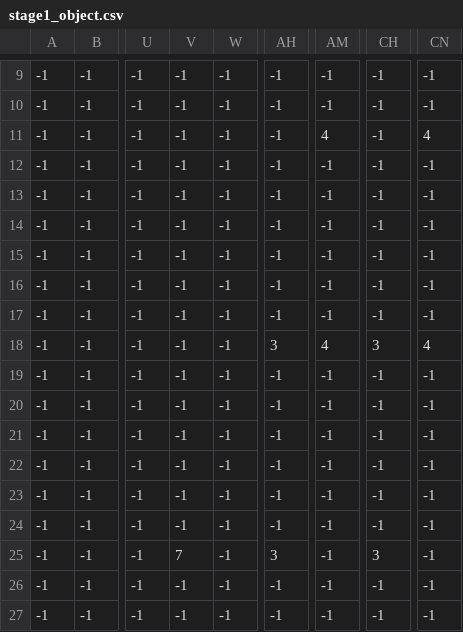
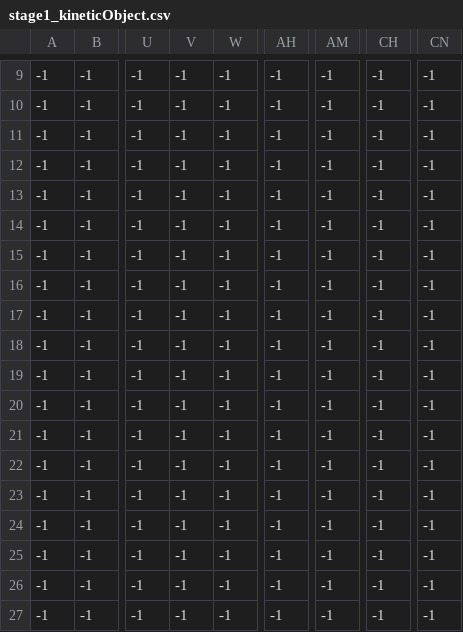
Before and after one commit to dayu1266/surusuri, a CSV file: sumisumo/res/Map/stage1_kineticObject.csv (was sumisumo/res/Map/stage1_object.csv), drawn as a sheet; only a part is shown, gaps mark what is left out; the diff names each change by its address in the sheet, - before the commit and + after, or states it on an @@ line.

```diff
--- a/sumisumo/res/Map/stage1_object.csv
+++ b/sumisumo/res/Map/stage1_kineticObject.csv
-AM11: 4
+AM11: -1
-CN11: 4
+CN11: -1
-AH18: 3
+AH18: -1
-AM18: 4
+AM18: -1
-CH18: 3
+CH18: -1
-CN18: 4
+CN18: -1
-V25: 7
+V25: -1
-AH25: 3
+AH25: -1
-CH25: 3
+CH25: -1
```
Also changed, not shown: 6 other files.
